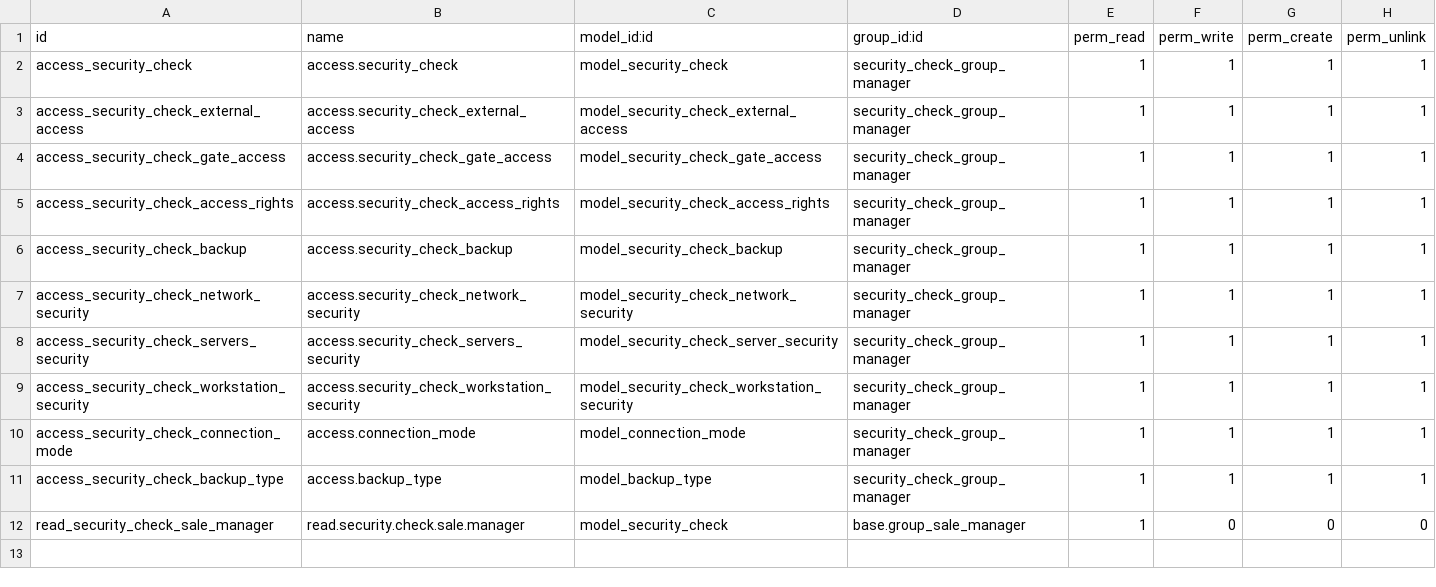
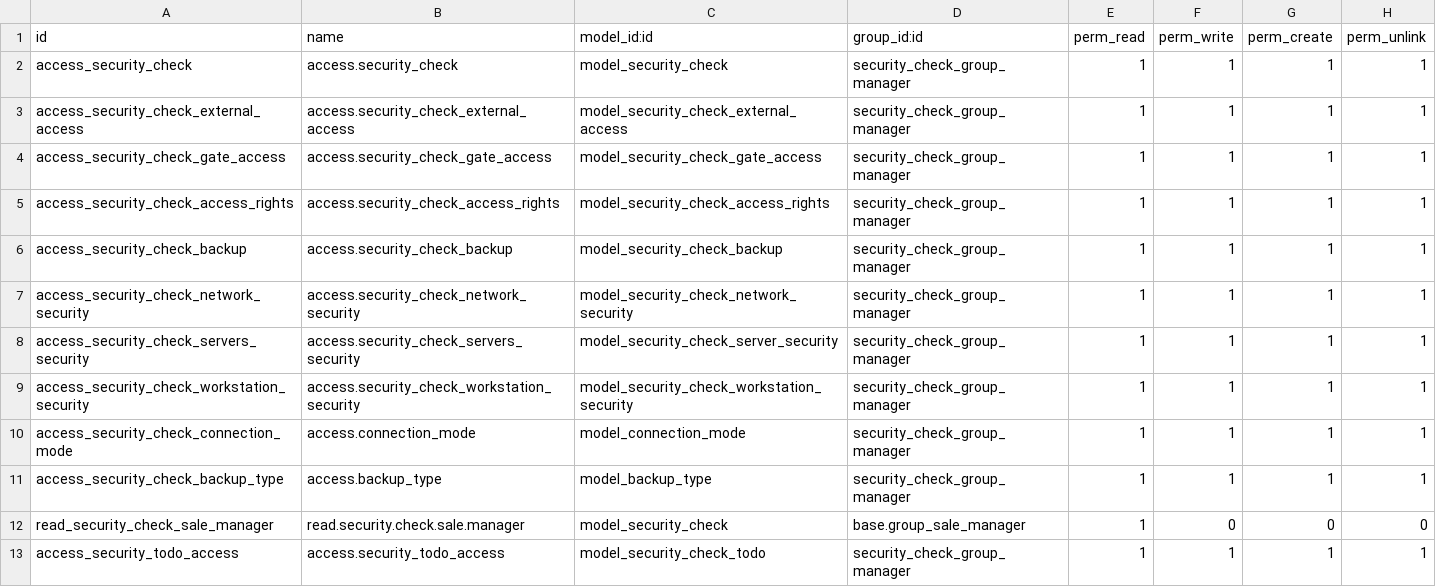
Before and after one commit to abakus-it-old/maintenance, a CSV file: maintenance_service_security_check/security/ir.model.access.csv, drawn as a sheet.

Commit message:
[ADD] Added 'todos'

```diff
--- a/maintenance_service_security_check/security/ir.model.access.csv
+++ b/maintenance_service_security_check/security/ir.model.access.csv
@@ -12 +12,2 @@ access_security_check_backup_type,access.backup_type,model_backup_type,security_
 read_security_check_sale_manager,read.security.check.sale.manager,model_security_check,base.group_sale_manager,1,0,0,0
+access_security_todo_access,access.security_todo_access,model_security_check_todo,security_check_group_manager,1,1,1,1
```
Also changed, not shown: 8 other files.
